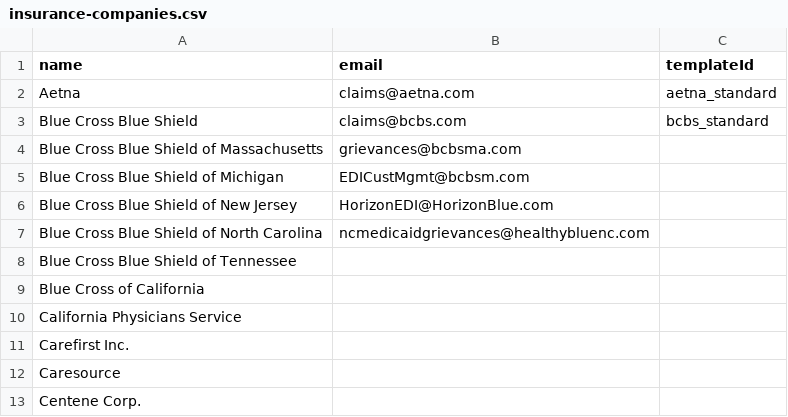
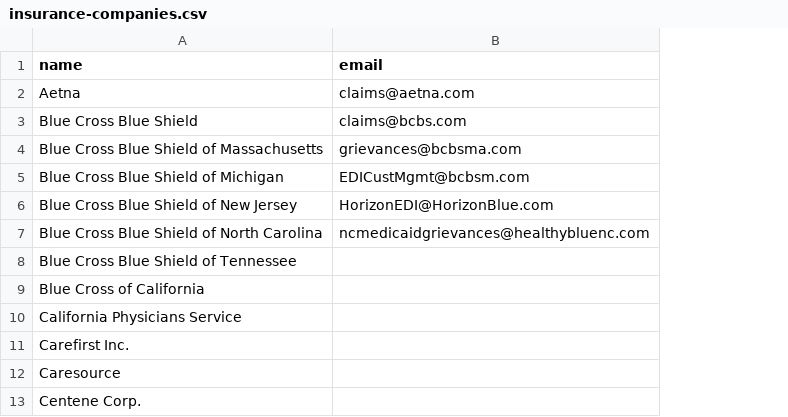
Before and after one commit to darenfrankel/undeniable-app, a CSV file: public/data/insurance-companies.csv, drawn as a sheet; only a part is shown; the diff names each change by its address in the sheet, - before the commit and + after, or states it on an @@ line.

Commit message:
Updates to how CSVs were read to accommodate blank emails

```diff
--- a/public/data/insurance-companies.csv
+++ b/public/data/insurance-companies.csv
-column C (templateId), rows 2-3: aetna_standard | bcbs_standard
```
Also changed, not shown: 2 other files.
